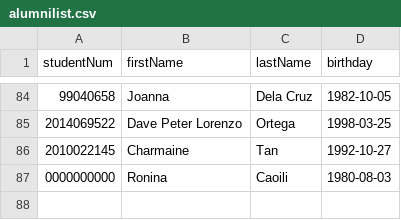
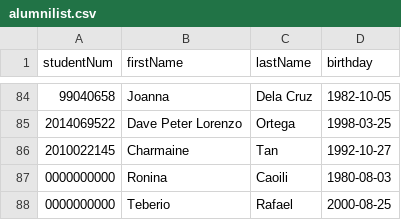
Before and after one commit to Alva156/cics_alumni_con_web, a CSV file: backend/api/alumnilist.csv, drawn as a sheet; only a part is shown, gaps mark what is left out.

```diff
--- a/backend/api/alumnilist.csv
+++ b/backend/api/alumnilist.csv
@@ -87 +87,2 @@ studentNum,firstName,lastName,birthday
 0000000000,Ronina,Caoili,1980-08-03
+0000000000,Teberio,Rafael,2000-08-25
```
Also changed, not shown: 1 other file.
